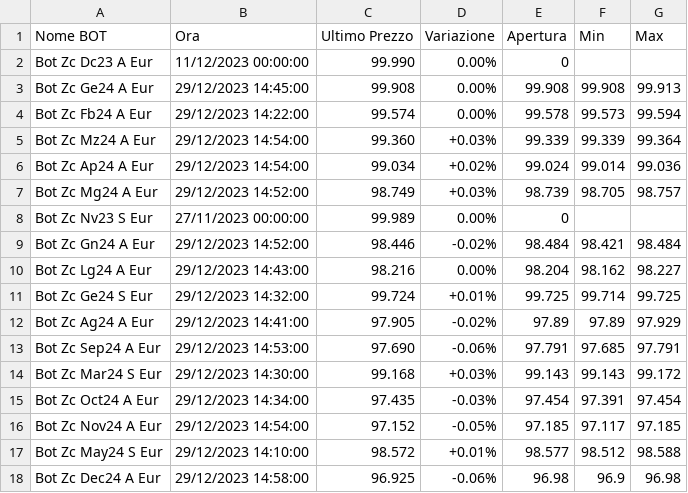
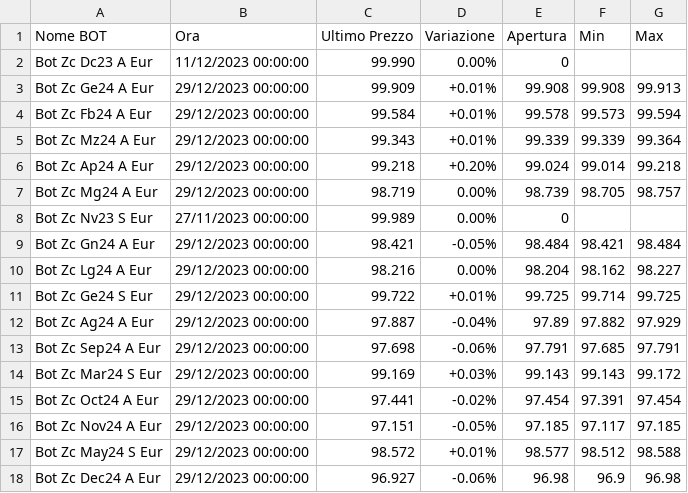
Before and after one commit to sasadangelo/calcolatore-bot, a CSV file: data/quotazioni.csv, drawn as a sheet.

Commit message:
Update quotazioni

```diff
--- a/data/quotazioni.csv
+++ b/data/quotazioni.csv
@@ -2,17 +2,17 @@ Nome BOT,Ora,Ultimo Prezzo,Variazione,Apertura,Min,Max
 Bot Zc Dc23 A Eur,11/12/2023 00:00:00,99.990,0.00%,0,,
-Bot Zc Ge24 A Eur,29/12/2023 14:45:00,99.908,0.00%,99.908,99.908,99.913
-Bot Zc Fb24 A Eur,29/12/2023 14:22:00,99.574,0.00%,99.578,99.573,99.594
-Bot Zc Mz24 A Eur,29/12/2023 14:54:00,99.360,+0.03%,99.339,99.339,99.364
-Bot Zc Ap24 A Eur,29/12/2023 14:54:00,99.034,+0.02%,99.024,99.014,99.036
-Bot Zc Mg24 A Eur,29/12/2023 14:52:00,98.749,+0.03%,98.739,98.705,98.757
+Bot Zc Ge24 A Eur,29/12/2023 00:00:00,99.909,+0.01%,99.908,99.908,99.913
+Bot Zc Fb24 A Eur,29/12/2023 00:00:00,99.584,+0.01%,99.578,99.573,99.594
+Bot Zc Mz24 A Eur,29/12/2023 00:00:00,99.343,+0.01%,99.339,99.339,99.364
+Bot Zc Ap24 A Eur,29/12/2023 00:00:00,99.218,+0.20%,99.024,99.014,99.218
+Bot Zc Mg24 A Eur,29/12/2023 00:00:00,98.719,0.00%,98.739,98.705,98.757
 Bot Zc Nv23 S Eur,27/11/2023 00:00:00,99.989,0.00%,0,,
-Bot Zc Gn24 A Eur,29/12/2023 14:52:00,98.446,-0.02%,98.484,98.421,98.484
-Bot Zc Lg24 A Eur,29/12/2023 14:43:00,98.216,0.00%,98.204,98.162,98.227
-Bot Zc Ge24 S Eur,29/12/2023 14:32:00,99.724,+0.01%,99.725,99.714,99.725
-Bot Zc Ag24 A Eur,29/12/2023 14:41:00,97.905,-0.02%,97.89,97.89,97.929
-Bot Zc Sep24 A Eur,29/12/2023 14:53:00,97.690,-0.06%,97.791,97.685,97.791
-Bot Zc Mar24 S Eur,29/12/2023 14:30:00,99.168,+0.03%,99.143,99.143,99.172
-Bot Zc Oct24 A Eur,29/12/2023 14:34:00,97.435,-0.03%,97.454,97.391,97.454
-Bot Zc Nov24 A Eur,29/12/2023 14:54:00,97.152,-0.05%,97.185,97.117,97.185
-Bot Zc May24 S Eur,29/12/2023 14:10:00,98.572,+0.01%,98.577,98.512,98.588
-Bot Zc Dec24 A Eur,29/12/2023 14:58:00,96.925,-0.06%,96.98,96.9,96.98
+Bot Zc Gn24 A Eur,29/12/2023 00:00:00,98.421,-0.05%,98.484,98.421,98.484
+Bot Zc Lg24 A Eur,29/12/2023 00:00:00,98.216,0.00%,98.204,98.162,98.227
+Bot Zc Ge24 S Eur,29/12/2023 00:00:00,99.722,+0.01%,99.725,99.714,99.725
+Bot Zc Ag24 A Eur,29/12/2023 00:00:00,97.887,-0.04%,97.89,97.882,97.929
+Bot Zc Sep24 A Eur,29/12/2023 00:00:00,97.698,-0.06%,97.791,97.685,97.791
+Bot Zc Mar24 S Eur,29/12/2023 00:00:00,99.169,+0.03%,99.143,99.143,99.172
+Bot Zc Oct24 A Eur,29/12/2023 00:00:00,97.441,-0.02%,97.454,97.391,97.454
+Bot Zc Nov24 A Eur,29/12/2023 00:00:00,97.151,-0.05%,97.185,97.117,97.185
+Bot Zc May24 S Eur,29/12/2023 00:00:00,98.572,+0.01%,98.577,98.512,98.588
+Bot Zc Dec24 A Eur,29/12/2023 00:00:00,96.927,-0.06%,96.98,96.9,96.98
```
